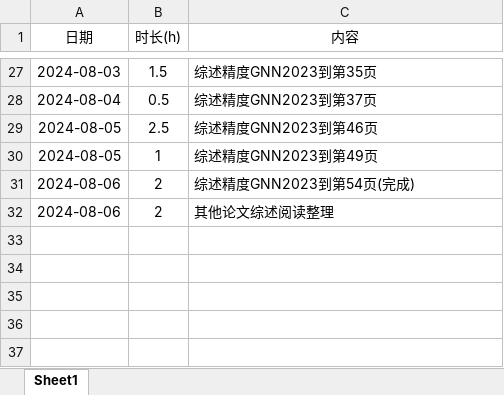
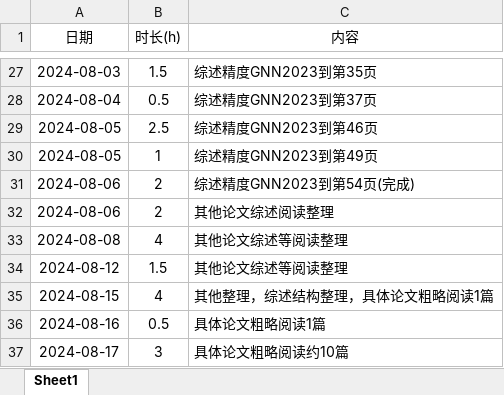
Before and after one commit to lr580/trafficFlowPredictionSurvey, an Excel workbook: process.xlsx, sheet Sheet1, drawn as a sheet; only a part is shown, gaps mark what is left out; values as stored, in another font and other column widths than the file's, no borders; the diff names each change by its address in the sheet, - before the commit and + after, or states it on an @@ line.

```diff
--- a/process.xlsx (sheet Sheet1)
+++ b/process.xlsx (sheet Sheet1)
+row 33: 2024-08-08 | 4 | 其他论文综述等阅读整理
+row 34: 2024-08-12 | 1.5 | 其他论文综述等阅读整理
+row 35: 2024-08-15 | 4 | 其他整理，综述结构整理，具体论文粗略阅读1篇
+row 36: 2024-08-16 | 0.5 | 具体论文粗略阅读1篇
+row 37: 2024-08-17 | 3 | 具体论文粗略阅读约10篇
```
Also changed, not shown: 2 other files.
